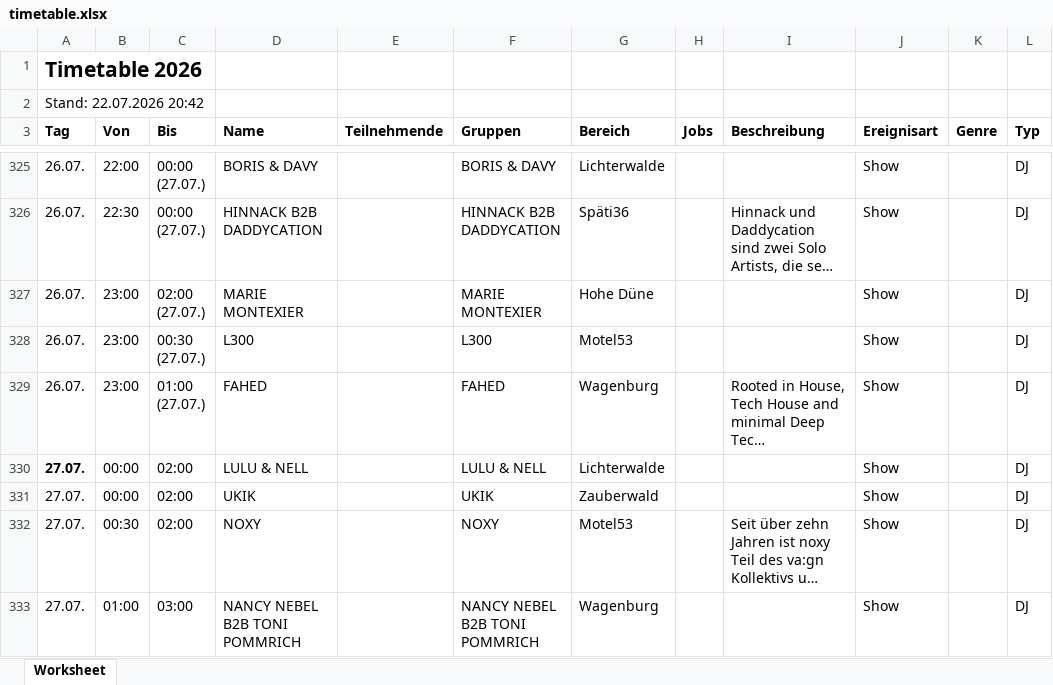
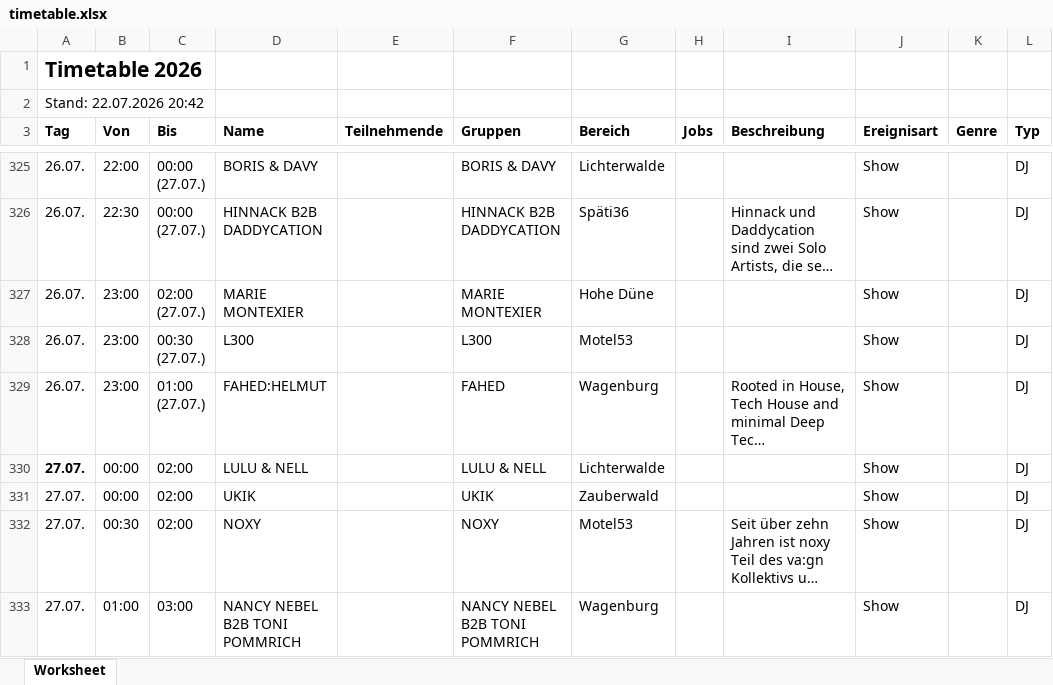
Before and after one commit to Goodlive-GmbH/Feel-Festival-Timetable, an Excel workbook: import/timetable.xlsx, sheet Worksheet, drawn as a sheet; only a part is shown, gaps mark what is left out; long unchanged cells end in …; values as stored, in another font and other column widths than the file's, no borders; the diff covers the shown part only; the diff names each change by its address in the sheet, - before the commit and + after, or states it on an @@ line.

```diff
--- a/import/timetable.xlsx (sheet Worksheet)
+++ b/import/timetable.xlsx (sheet Worksheet)
-D329 (Name): FAHED
+D329 (Name): FAHED:HELMUT
```
Also changed, not shown: 11 edited cells elsewhere in this sheet.
